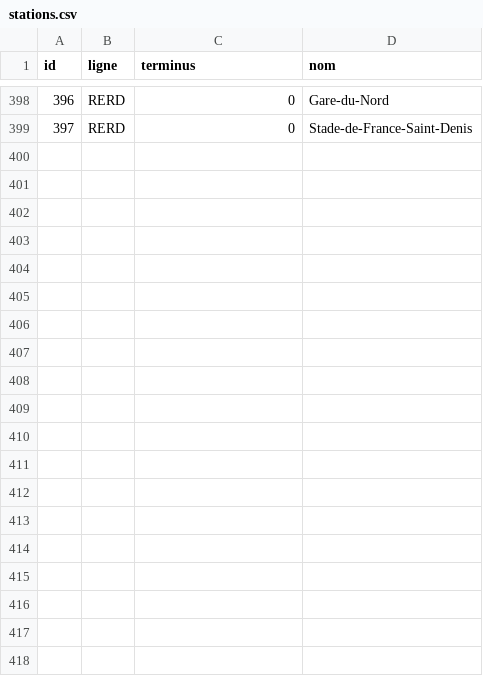
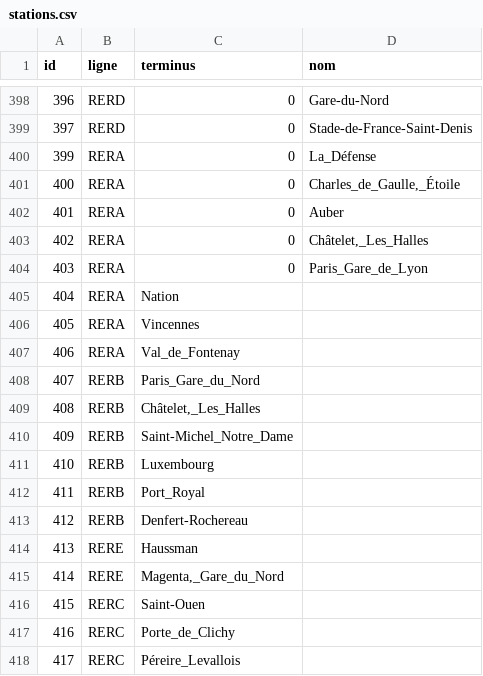
Before and after one commit to UPECSchoolProjects/SAE2.01-DevObjet, a CSV file: CSV/stations.csv, drawn as a sheet; only a part is shown, gaps mark what is left out; the diff covers the shown part only.

```diff
--- a/CSV/stations.csv
+++ b/CSV/stations.csv
@@ -399 +399,20 @@ id;ligne;terminus;nom
 397;RERD;0;Stade-de-France-Saint-Denis
+399;RERA;0;La_Défense
+400;RERA;0;Charles_de_Gaulle,_Étoile
+401;RERA;0;Auber
+402;RERA;0;Châtelet,_Les_Halles
+403;RERA;0;Paris_Gare_de_Lyon
+404;RERA;Nation
+405;RERA;Vincennes
+406;RERA;Val_de_Fontenay
+407;RERB;Paris_Gare_du_Nord
+408;RERB;Châtelet,_Les_Halles
+409;RERB;Saint-Michel_Notre_Dame
+410;RERB;Luxembourg
+411;RERB;Port_Royal
+412;RERB;Denfert-Rochereau
+413;RERE;Haussman
+414;RERE;Magenta,_Gare_du_Nord
+415;RERC;Saint-Ouen
+416;RERC;Porte_de_Clichy
+417;RERC;Péreire_Levallois
```
Also changed, not shown: 13 added rows and 1 edited cell elsewhere in this file, CSV/relations.csv.
